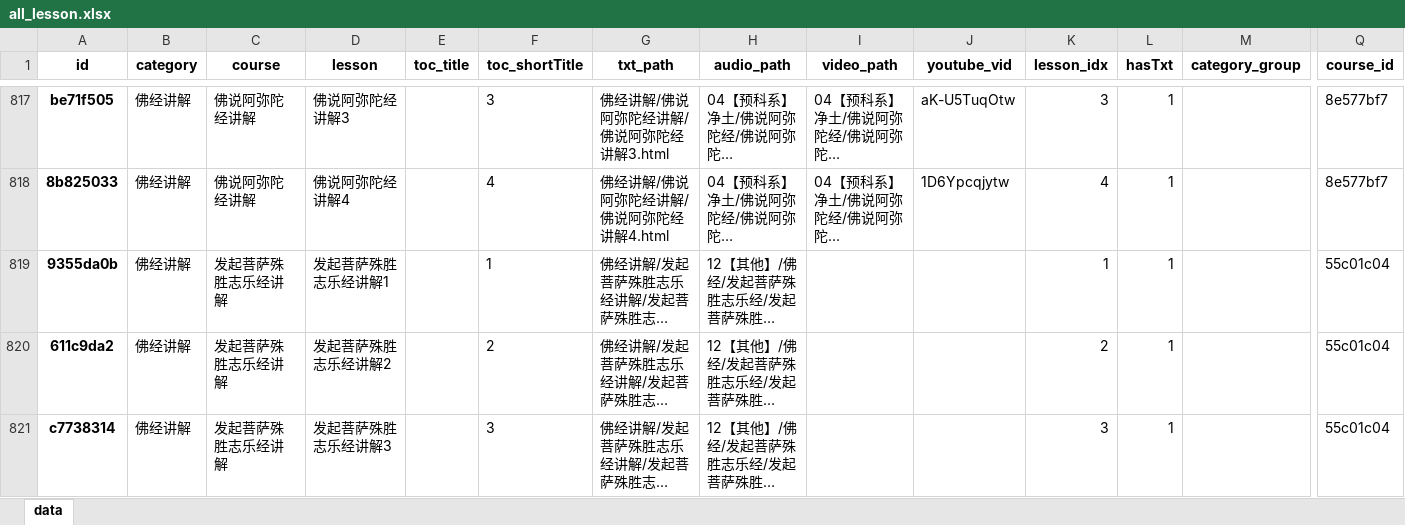
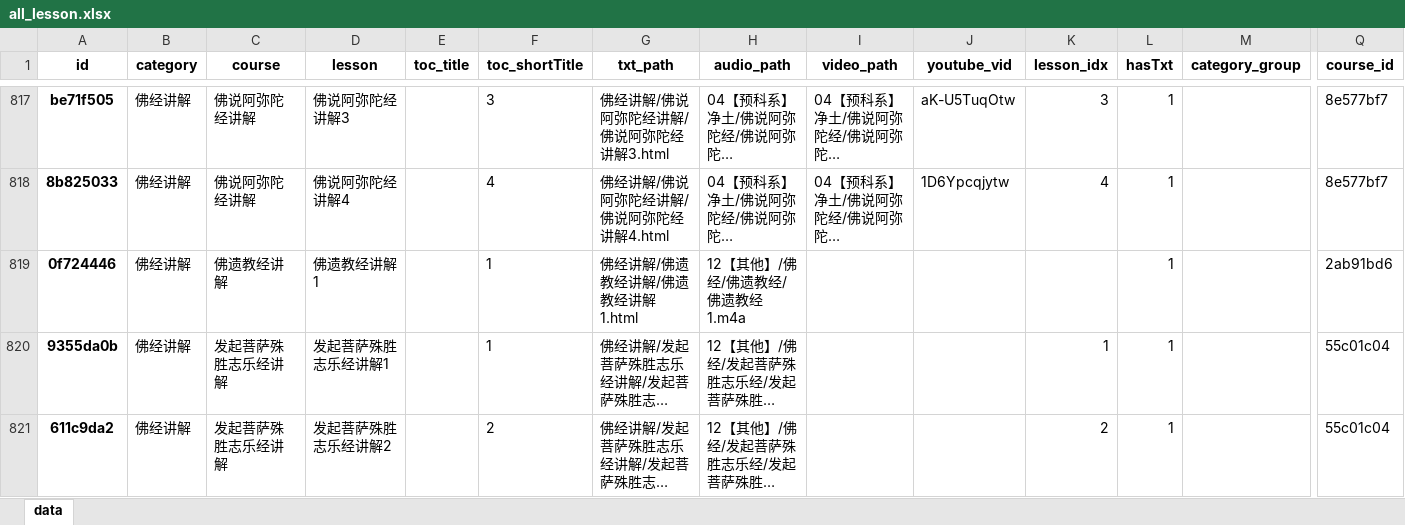
Before and after one commit to hliuleo/lamatxt, an Excel workbook: all_lesson.xlsx, sheet data, drawn as a sheet; only a part is shown, gaps mark what is left out; the shorter side is filled out with more unchanged rows; long unchanged cells end in …; values as stored, in another font and other column widths than the file's, no borders; rows hold the shown columns only; the diff names each change by its address in the sheet, - before the commit and + after, or states it on an @@ line.

Commit message:
udpate data

```diff
--- a/all_lesson.xlsx (sheet data)
+++ b/all_lesson.xlsx (sheet data)
+row 819: 0f724446 | 佛经讲解 | 佛遗教经讲解 | 佛遗教经讲解1 |  | 1 | 佛经讲解/佛遗教经讲解/佛遗教经讲解1.html | 12【其他】/佛经/佛遗教经/佛遗教经1.m4a |  |  |  | 1 |  | 2ab91bd6
```
Also changed, not shown: all_course.xlsx, 2 other files.
